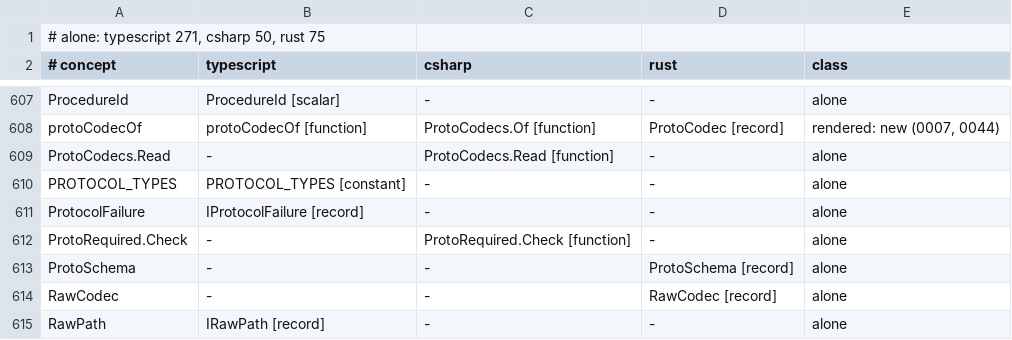
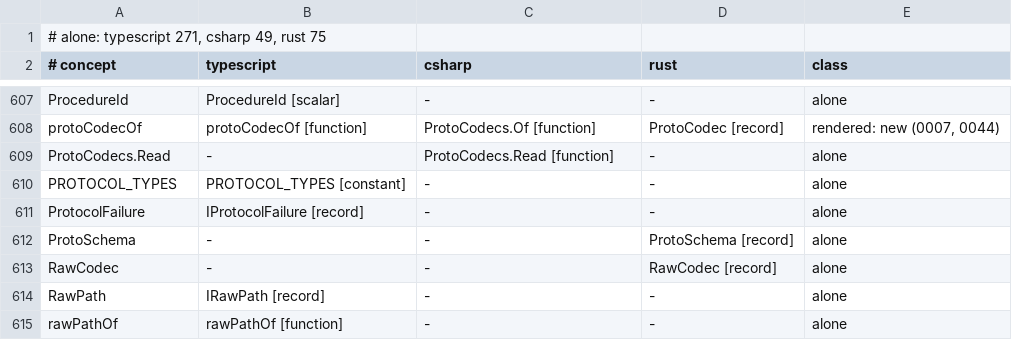
Before and after one commit to francisdesjardins/bead, a TSV file: tools/names.tsv, drawn as a sheet; only a part is shown, gaps mark what is left out; the shorter side is filled out with more unchanged rows.

Commit message:
refactor(csharp)!: the required walk internal, as on the TypeScript side
ProtoRequired and its Check are internal, removed from the public API as RS0017 lists it; the
codecs and the HTTP caller still run the walk (decision 0047).

```diff
--- a/tools/names.tsv
+++ b/tools/names.tsv
@@ -1,2 +1,2 @@
-# alone: typescript 271, csharp 50, rust 75
+# alone: typescript 271, csharp 49, rust 75
 # concept	typescript	csharp	rust	class
@@ -611,3 +611,2 @@ PROTOCOL_TYPES	PROTOCOL_TYPES [constant]	-	-	alone
 ProtocolFailure	IProtocolFailure [record]	-	-	alone
-ProtoRequired.Check	-	ProtoRequired.Check [function]	-	alone
 ProtoSchema	-	-	ProtoSchema [record]	alone
```
Also changed, not shown: 9 other files.
